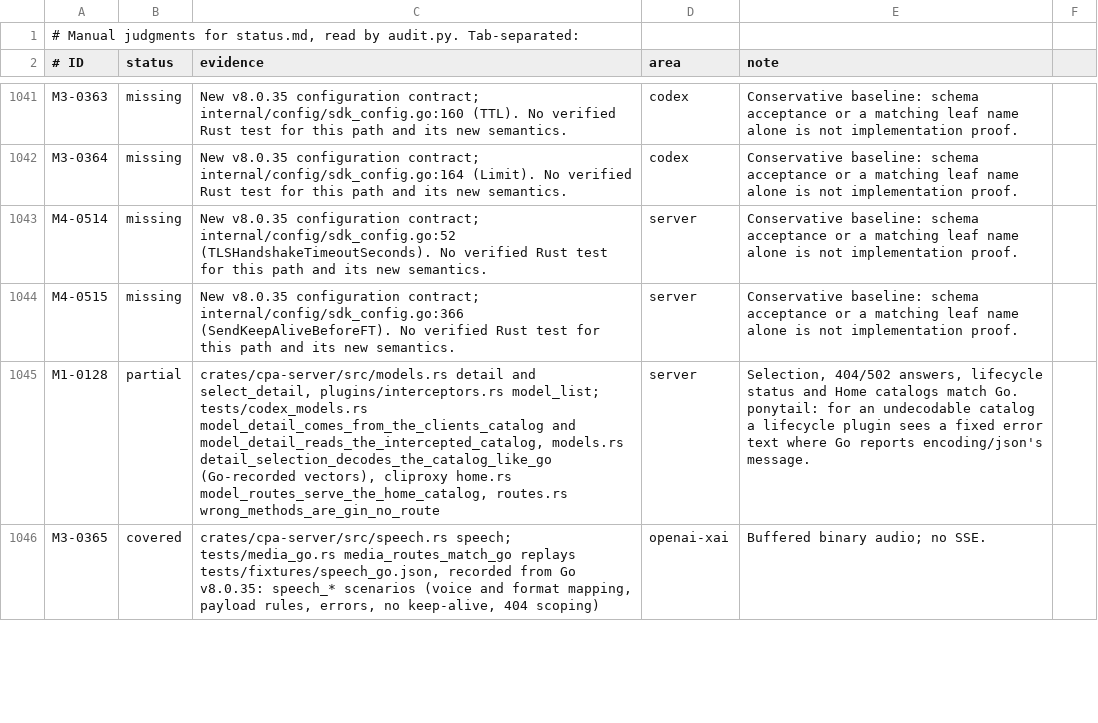
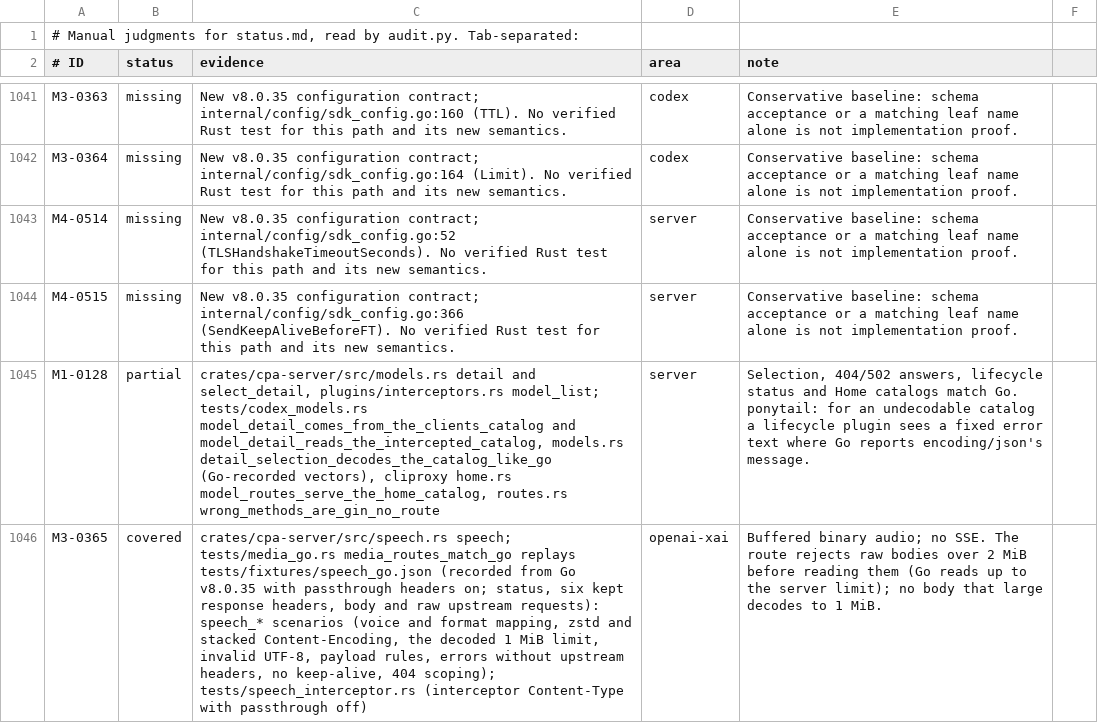
Before and after one commit to DarkEden-coding/sub-api-proxy, a TSV file: docs/parity-audit/manual.tsv, drawn as a sheet; only a part is shown, gaps mark what is left out; the diff covers the shown part only; the diff names each change by its address in the sheet, - before the commit and + after, or states it on an @@ line.

Commit message:
Speech review fixes: decoded bodies, no error headers, interceptor Content-Type
- Content-Encoding is decoded (handlers.ReadRequestBody) before the 1 MiB check and
  the JSON parse; the route reads at most 2 MiB raw.
- Speech errors write no upstream headers downstream, as Go's statusErr has no
  Headers(); the executor keeps them for classification.
- The audio Content-Type comes from the effective downstream headers: the final
  ones under passthrough, else what interceptors changed.
- Strings keep Go's invalid-UTF-8 treatment; format errors precede the speed
  serialization error; a successful attempt publishes one usage record.
- Goldens re-recorded from Go v8.0.35 with passthrough on, zstd bodies, an error
  with upstream headers and invalid UTF-8; an interceptor test with passthrough off.

```diff
--- a/docs/parity-audit/manual.tsv
+++ b/docs/parity-audit/manual.tsv
-C1046 (evidence): …media_routes_match_go replays tests/fixtures/speech_go.json, recorded from Go v8.0.35: speech_* scenarios (voice and format mapping, payload rules, errors, no keep-alive, 404 scoping)
+C1046 (evidence): …media_routes_match_go replays tests/fixtures/speech_go.json (recorded from Go v8.0.35 with passthrough headers on; status, six kept response headers, body and raw upstream requests): speech_* scenarios (voice and format mapping, zstd and stacked Content-Encoding, the decoded 1 MiB limit, invalid UTF-8, payload rules, errors without upstream headers, no keep-alive, 404 scoping); tests/speech_interceptor.rs (interceptor Content-Type with passthrough off)
-E1046 (note): …no SSE.
+E1046 (note): …no SSE. The route rejects raw bodies over 2 MiB before reading them (Go reads up to the server limit); no body that large decodes to 1 MiB.
```
Also changed, not shown: 4 edited cells elsewhere in this file, 10 other files.
